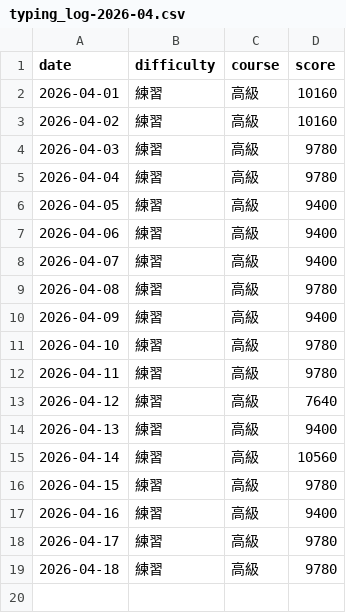
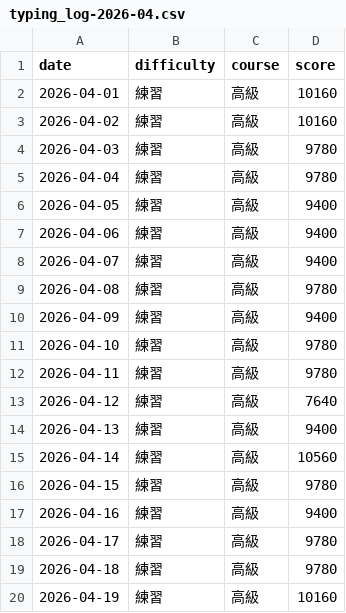
Before and after one commit to BUSTER916/susida-log, a CSV file: 2026/04/typing_log-2026-04.csv, drawn as a sheet; the diff names each change by its address in the sheet, - before the commit and + after, or states it on an @@ line.

Commit message:
Update typing_log-2026-04.csv

```diff
--- a/2026/04/typing_log-2026-04.csv
+++ b/2026/04/typing_log-2026-04.csv
+row 20: 2026-04-19 | 練習 | 高級 | 10160
```
